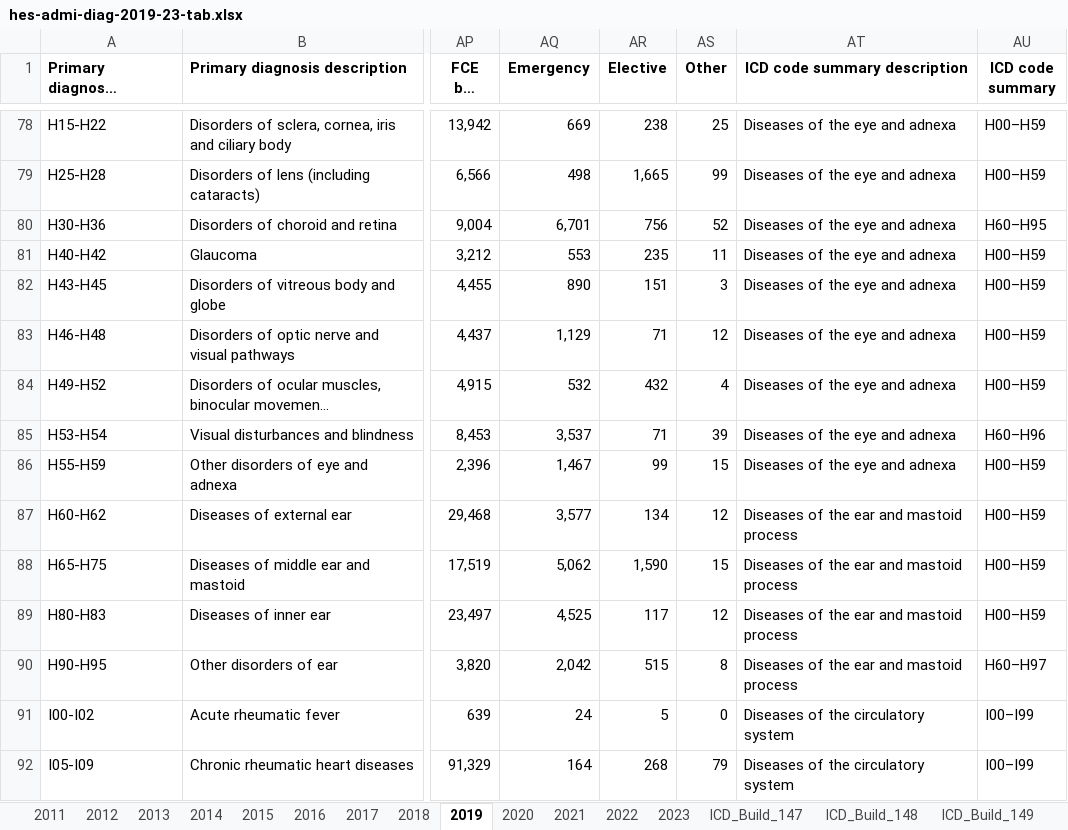
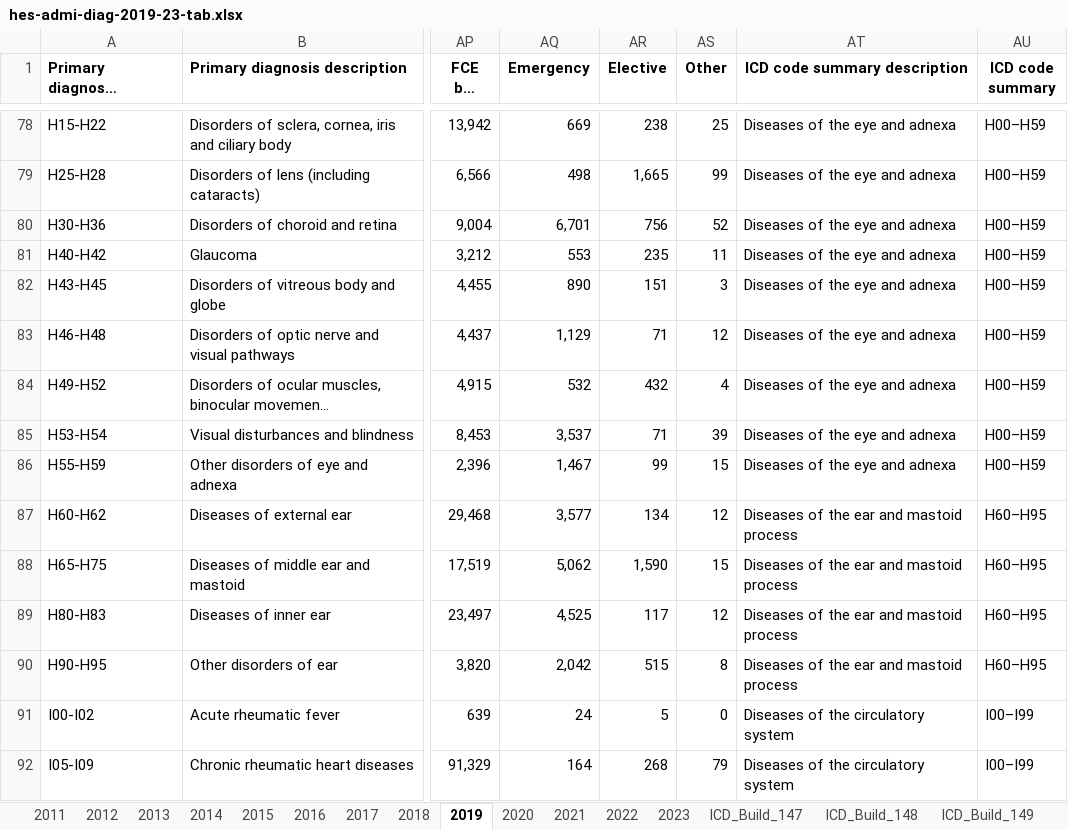
Before and after one commit to Tboy-AK/research_methods_visualisation, an Excel workbook: assets/hes-admi-diag-2019-23-tab.xlsx, sheet 2019, drawn as a sheet; only a part is shown, gaps mark what is left out; long unchanged cells end in …; values as stored, in another font and other column widths than the file's, no borders; the diff names each change by its address in the sheet, - before the commit and + after, or states it on an @@ line.

```diff
--- a/assets/hes-admi-diag-2019-23-tab.xlsx (sheet 2019)
+++ b/assets/hes-admi-diag-2019-23-tab.xlsx (sheet 2019)
-AU80 (ICD code summary): H60–H95
+AU80 (ICD code summary): H00–H59
-AU85 (ICD code summary): H60–H96
+AU85 (ICD code summary): H00–H59
-AU87:AU89 (ICD code summary): H00–H59
+AU87:AU89 (ICD code summary): H60–H95
-AU90 (ICD code summary): H60–H97
+AU90 (ICD code summary): H60–H95
```
Also changed, not shown: sheet 2011, sheet ICD_Build_147, sheet ICD_Build_148, sheet ICD_Build_149, sheet 2012, sheet 2014, 11 more sheets, 1 other file.
